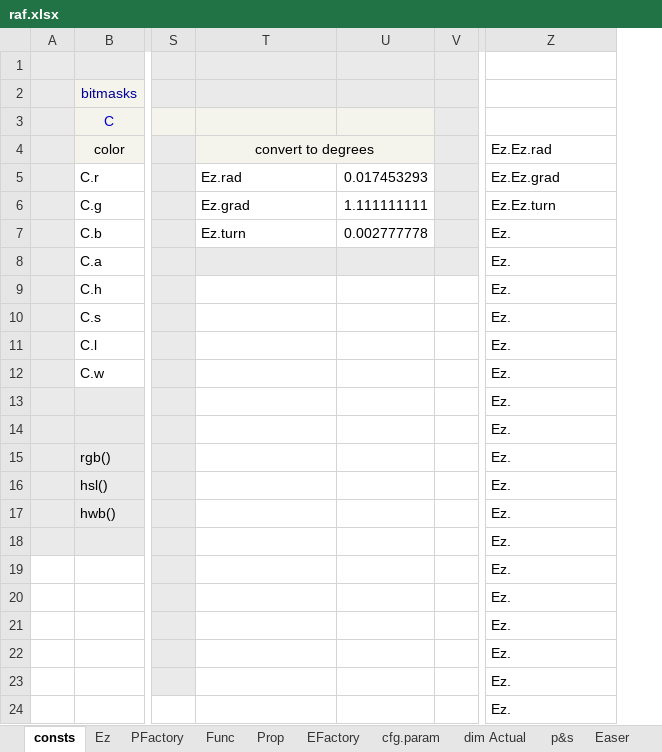
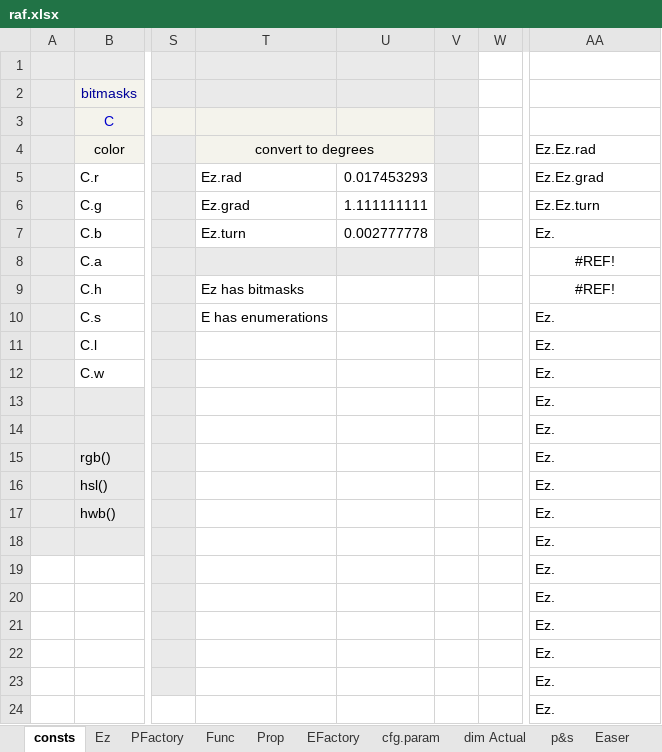
Before and after one commit to sidewayss/rAF, an Excel workbook: docs/raf.xlsx, sheet consts, drawn as a sheet; only a part is shown, gaps mark what is left out; values as stored, in another font and other column widths than the file's, no borders; addresses are those after the commit; the diff names each change by its address in the sheet, - before the commit and + after, or states it on an @@ line.

```diff
--- a/docs/raf.xlsx (sheet consts)
+++ b/docs/raf.xlsx (sheet consts)
+column W, empty
-AA8:AA9: Ez.
+AA8:AA9: #REF!
-AA8:AA9 alignment: left
+AA8:AA9 alignment: center
-T9: (empty)
+T9: Ez has bitmasks
-T10: (empty)
+T10: E has enumerations
```
Also changed, not shown: sheet Ez, formulas that keep their value, 5 other files.
